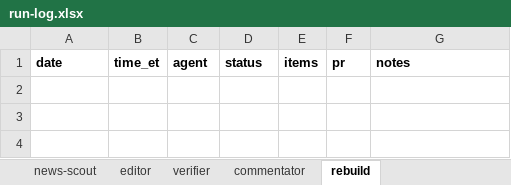
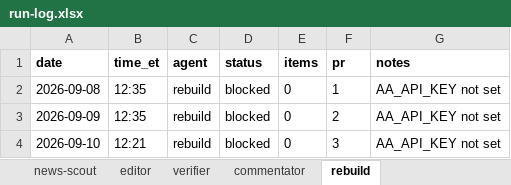
Before and after one commit to jwatson7399/ai-auditing-dashboard, an Excel workbook: log/run-log.xlsx, sheet rebuild, drawn as a sheet; values as stored, in another font and other column widths than the file's, no borders; the diff names each change by its address in the sheet, - before the commit and + after, or states it on an @@ line.

Commit message:
Daily rebuild 2026-09-10 (run 4)

```diff
--- a/log/run-log.xlsx (sheet rebuild)
+++ b/log/run-log.xlsx (sheet rebuild)
+row 2: 2026-09-08 | 12:35 | rebuild | blocked | 0 | 1 | AA_API_KEY not set
+row 3: 2026-09-09 | 12:35 | rebuild | blocked | 0 | 2 | AA_API_KEY not set
+row 4: 2026-09-10 | 12:21 | rebuild | blocked | 0 | 3 | AA_API_KEY not set
```
Also changed, not shown: sheet combined, 3 other files.
